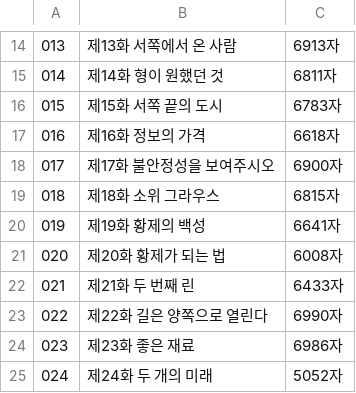
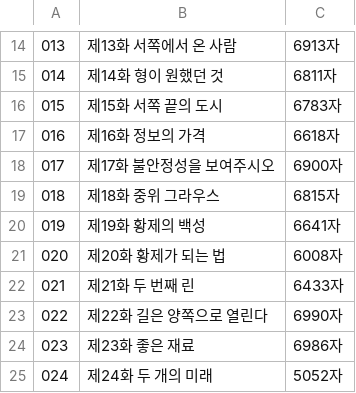
Before and after one commit to gtjdbfla/fullmetal_alchemist, a TSV file: publish/txt/_INDEX.tsv, drawn as a sheet; only a part is shown, gaps mark what is left out.

```diff
--- a/publish/txt/_INDEX.tsv
+++ b/publish/txt/_INDEX.tsv
@@ -18,3 +18,3 @@
 017	제17화 불안정성을 보여주시오	6900자
-018	제18화 소위 그라우스	6815자
+018	제18화 중위 그라우스	6815자
 019	제19화 황제의 백성	6641자
```
Also changed, not shown: 14 other files.
